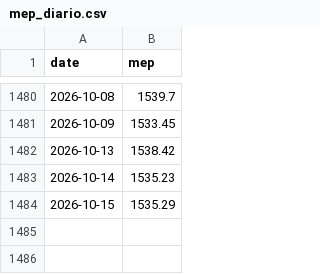
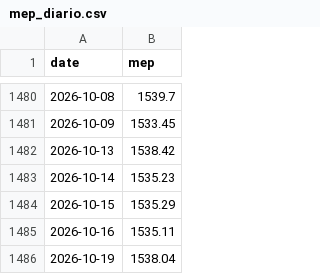
Before and after one commit to gozldiaz/tablero-900m, a CSV file: Mercado argentino/datos/mep_diario.csv, drawn as a sheet; only a part is shown, gaps mark what is left out; the diff names each change by its address in the sheet, - before the commit and + after, or states it on an @@ line.

```diff
--- a/Mercado argentino/datos/mep_diario.csv
+++ b/Mercado argentino/datos/mep_diario.csv
+row 1485: 2026-10-16 | 1535.11
+row 1486: 2026-10-19 | 1538.04
```
Also changed, not shown: 9 other files.
